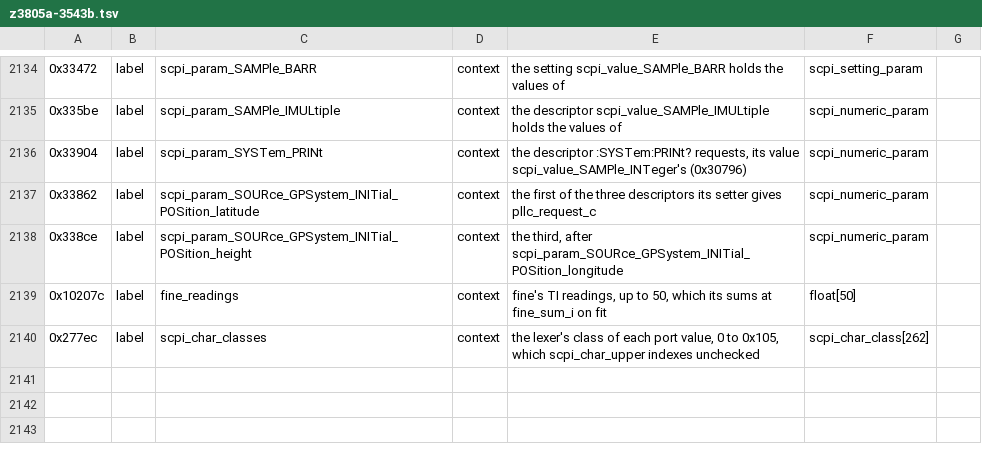
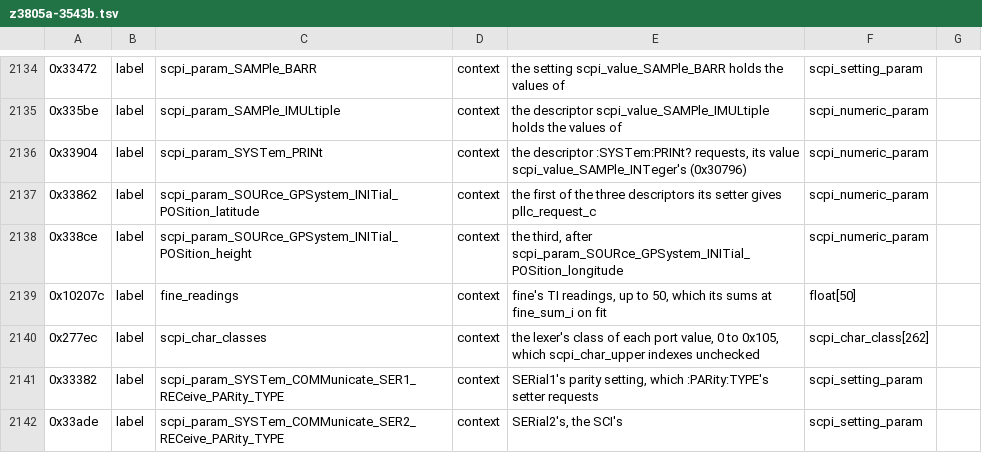
Before and after one commit to charlieh0tel/smartclock, a TSV file: tools/ghidra/names/z3805a-3543b.tsv, drawn as a sheet; only a part is shown, gaps mark what is left out; the diff names each change by its address in the sheet, - before the commit and + after, or states it on an @@ line.

Commit message:
Write the setters that read their caller's D2 by hand
:SAMPle:TOGGle, :SAMPle:TARRay and :FORMat:DATA take a choice of two
through a jump table and leave D2 as the caller left it for any
other, scpi.h's scpi_two_choice; :SYSTem:COMMunicate:SERial:RECeive:
PARity:TYPE maps its four choices to serial_parity, refusing ONE on
SERial1, through descriptors now labeled.  :DIAGnostic:QUERy:RESPonse?
copies the console's echo, and from another port A2, A3 and A4 as its
caller left them.  quirks.md lists each.

```diff
--- a/tools/ghidra/names/z3805a-3543b.tsv
+++ b/tools/ghidra/names/z3805a-3543b.tsv
+row 2141: 0x33382 | label | scpi_param_SYSTem_COMMunicate_SER1_RECeive_PARity_TYPE | context | SERial1's parity setting, which :PARity:TYPE's setter requests | scpi_setting_param
+row 2142: 0x33ade | label | scpi_param_SYSTem_COMMunicate_SER2_RECeive_PARity_TYPE | context | SERial2's, the SCI's | scpi_setting_param
```
Also changed, not shown: 7 other files.
